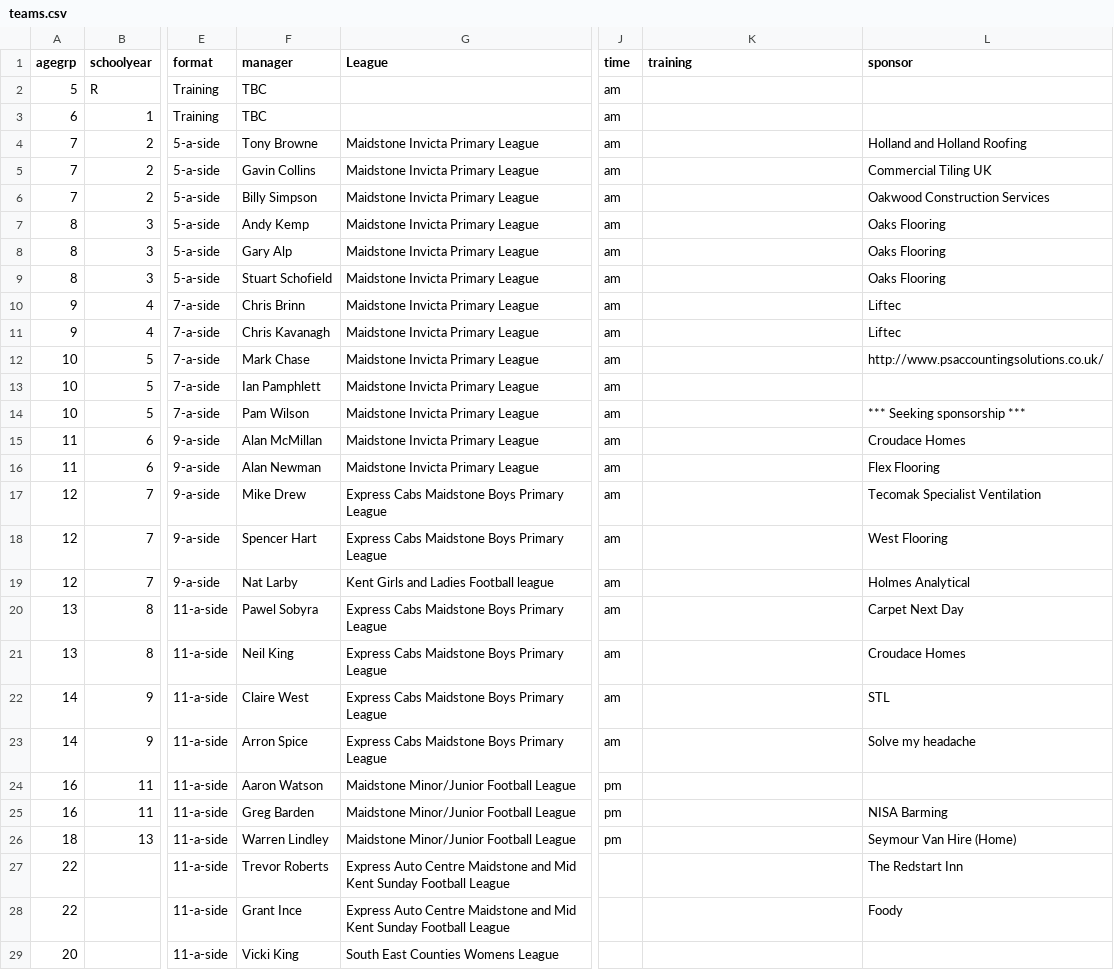
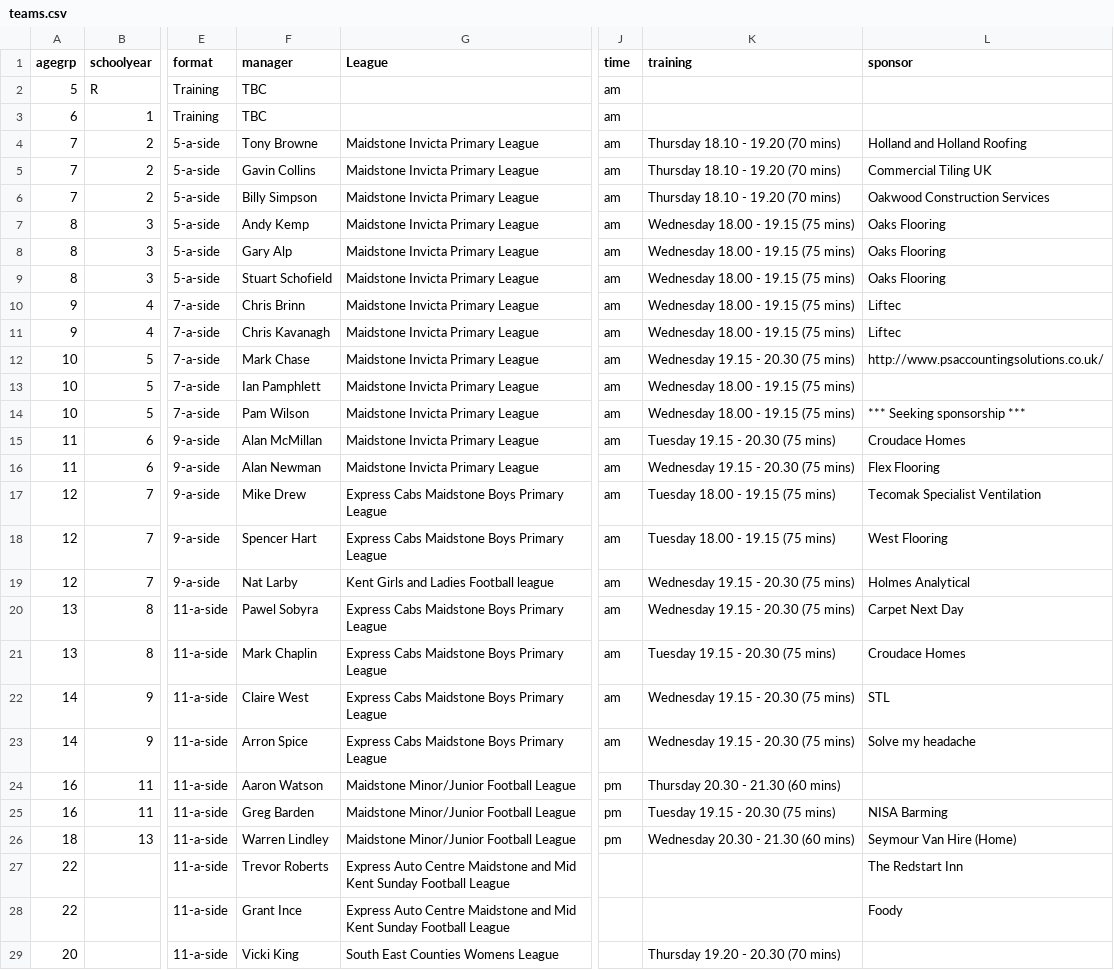
Before and after one commit to BYFC/BYFC.github.io, a CSV file: _data/teams.csv, drawn as a sheet; only a part is shown, gaps mark what is left out; the diff names each change by its address in the sheet, - before the commit and + after, or states it on an @@ line.

Commit message:
Added training slots

```diff
--- a/_data/teams.csv
+++ b/_data/teams.csv
-K4:K6 (training): (empty)
+K4:K6 (training): Thursday 18.10 - 19.20 (70 mins)
-K7:K11 (training): (empty)
+K7:K11 (training): Wednesday 18.00 - 19.15 (75 mins)
-K12 (training): (empty)
+K12 (training): Wednesday 19.15 - 20.30 (75 mins)
-K13:K14 (training): (empty)
+K13:K14 (training): Wednesday 18.00 - 19.15 (75 mins)
-K15 (training): (empty)
+K15 (training): Tuesday 19.15 - 20.30 (75 mins)
-K16 (training): (empty)
+K16 (training): Wednesday 19.15 - 20.30 (75 mins)
-K17:K18 (training): (empty)
+K17:K18 (training): Tuesday 18.00 - 19.15 (75 mins)
-K19:K20 (training): (empty)
+K19:K20 (training): Wednesday 19.15 - 20.30 (75 mins)
-F21 (manager): Neil King
+F21 (manager): Mark Chaplin
-K21 (training): (empty)
+K21 (training): Tuesday 19.15 - 20.30 (75 mins)
-K22:K23 (training): (empty)
+K22:K23 (training): Wednesday 19.15 - 20.30 (75 mins)
-K24 (training): (empty)
+K24 (training): Thursday 20.30 - 21.30 (60 mins)
-K25 (training): (empty)
+K25 (training): Tuesday 19.15 - 20.30 (75 mins)
-K26 (training): (empty)
+K26 (training): Wednesday 20.30 - 21.30 (60 mins)
-K29 (training): (empty)
+K29 (training): Thursday 19.20 - 20.30 (70 mins)
```
